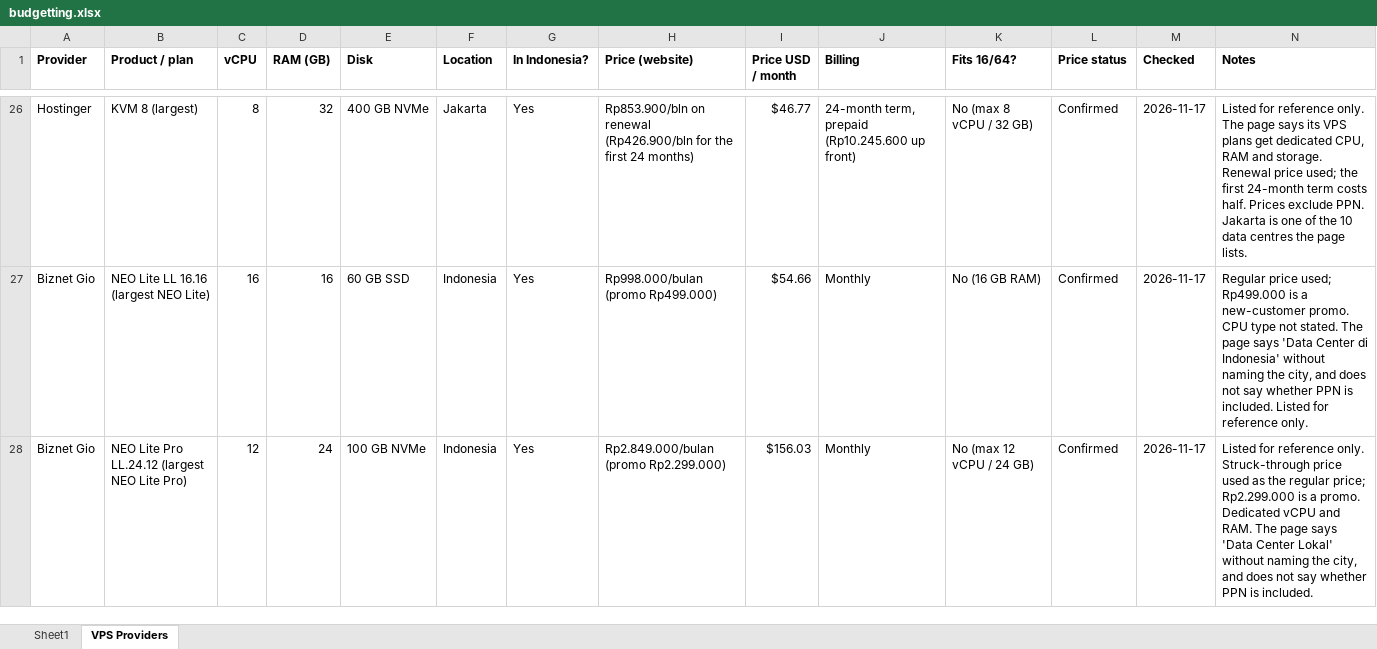
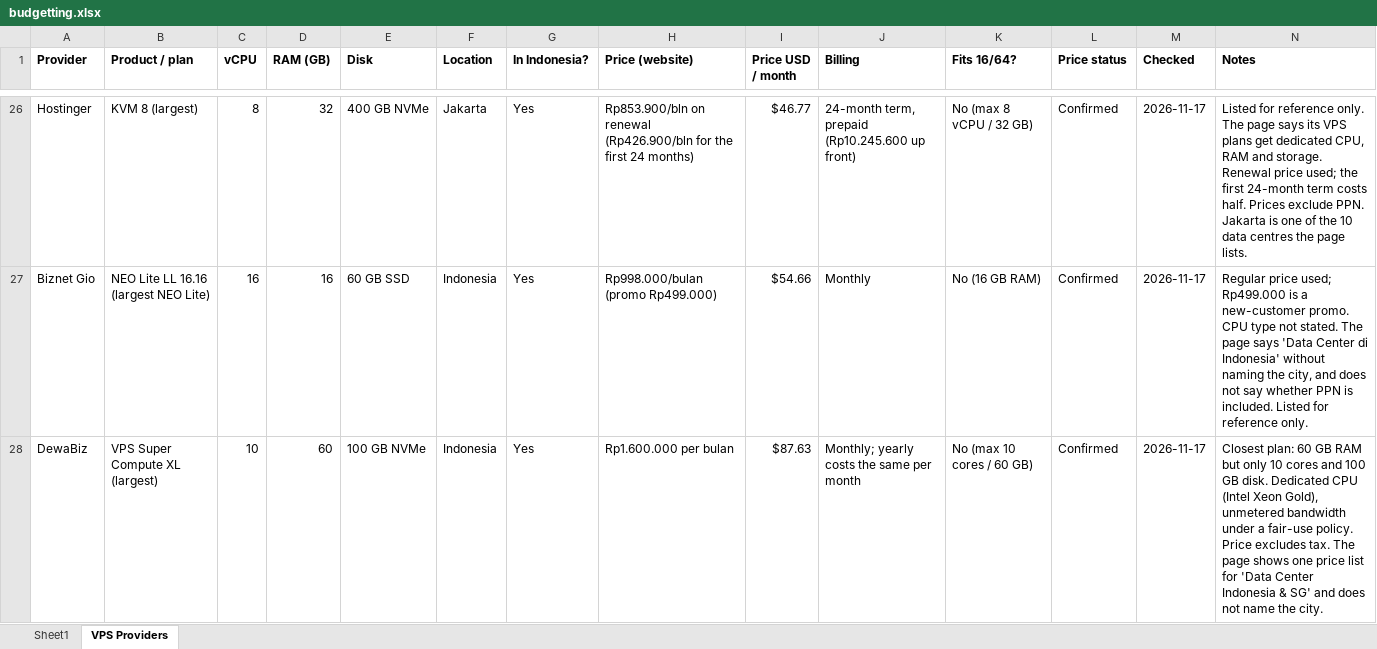
Before and after one commit to ChandraLiuswanto/vibe-training, an Excel workbook: budgetting.xlsx, sheet VPS Providers, drawn as a sheet; only a part is shown, gaps mark what is left out; the shorter side is filled out with more unchanged rows; values as stored, in another font and other column widths than the file's, no borders; rows hold the shown columns only; the diff covers the shown part only; the diff names each change by its address in the sheet, - before the commit and + after, or states it on an @@ line.

Commit message:
Budget: add DewaBiz VPS Super Compute

```diff
--- a/budgetting.xlsx (sheet VPS Providers)
+++ b/budgetting.xlsx (sheet VPS Providers)
+row 28: DewaBiz | VPS Super Compute XL (largest) | 10 | 60 | 100 GB NVMe | Indonesia | Yes | Rp1.600.000 per bulan | $87.63 | Monthly; yearly costs the same per month | No (max 10 cores / 60 GB) | Confirmed | 2026-11-17 | Closest plan: 60 GB RAM but only 10 cores and 100 GB disk. Dedicated CPU (Intel Xeon Gold), unmetered bandwidth under a fair-use policy. Price excludes tax. The page shows one price list for 'Data Center Indonesia & SG' and does not name the city.
```
Also changed, not shown: 1 added row elsewhere in this sheet, 4 other files.
